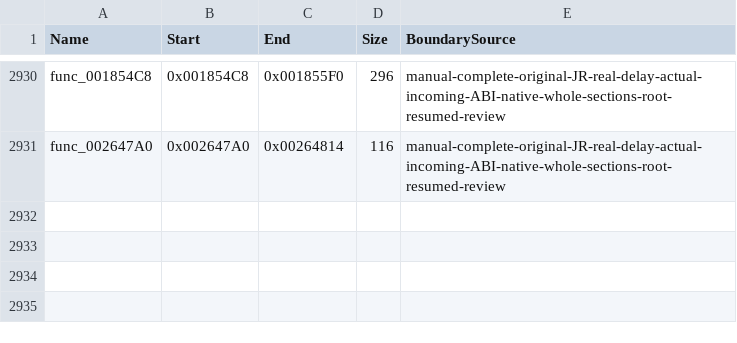
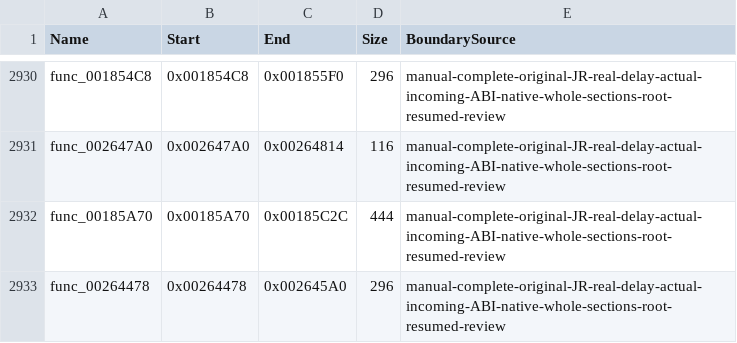
Before and after one commit to NaGaa95/sly3-decomp, a CSV file: config/function_overrides.csv, drawn as a sheet; only a part is shown, gaps mark what is left out; the diff names each change by its address in the sheet, - before the commit and + after, or states it on an @@ line.

```diff
--- a/config/function_overrides.csv
+++ b/config/function_overrides.csv
+row 2932: func_00185A70 | 0x00185A70 | 0x00185C2C | 444 | manual-complete-original-JR-real-delay-actual-incoming-ABI-native-whole-sections-root-resumed-review
+row 2933: func_00264478 | 0x00264478 | 0x002645A0 | 296 | manual-complete-original-JR-real-delay-actual-incoming-ABI-native-whole-sections-root-resumed-review
```
Also changed, not shown: config/functions.csv, config/matched.csv, 5 other files.
